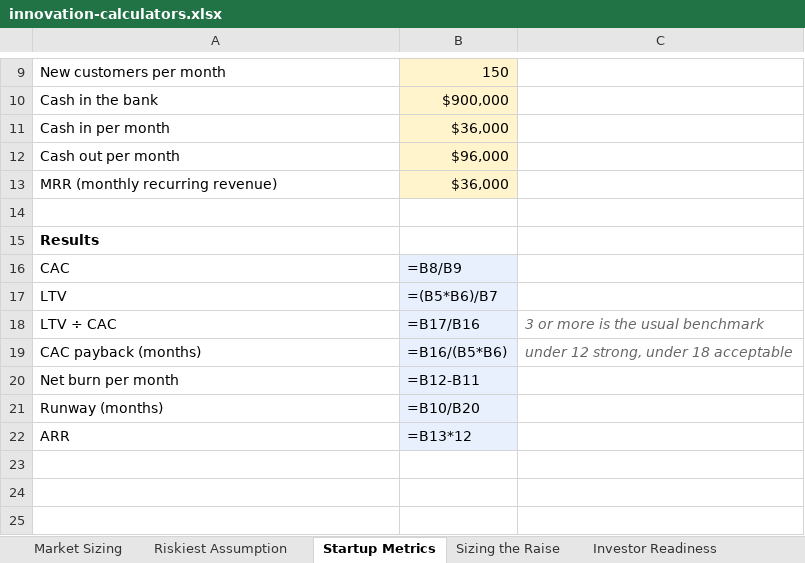
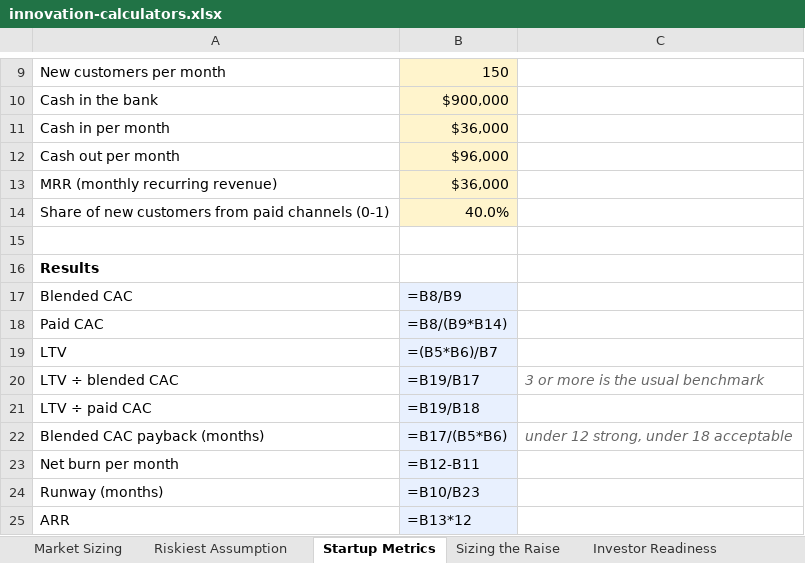
Before and after one commit to semiraayesufu/playbook, an Excel workbook: templates/innovation-calculators.xlsx, sheet Startup Metrics, drawn as a sheet; only a part is shown, gaps mark what is left out; values as stored, in another font and other column widths than the file's, no borders; formulas without a stored value are shown as written; addresses are those after the commit; the diff names each change by its address in the sheet, - before the commit and + after, or states it on an @@ line.

```diff
--- a/templates/innovation-calculators.xlsx (sheet Startup Metrics)
+++ b/templates/innovation-calculators.xlsx (sheet Startup Metrics)
+row 14: Share of new customers from paid channels (0-1) | 40.0%
-A17: CAC
+A17: Blended CAC
+row 18: Paid CAC | =B8/(B9*B14)
-A20: LTV ÷ CAC
+A20: LTV ÷ blended CAC
-B20: =B17/B16
+B20: =B19/B17
+row 21: LTV ÷ paid CAC | =B19/B18
-A22: CAC payback (months)
+A22: Blended CAC payback (months)
-B22: =B16/(B5*B6)
+B22: =B17/(B5*B6)
-B24: =B10/B20
+B24: =B10/B23
```
Also changed, not shown: templates/finance-calculators.xlsx, 1 other file.
